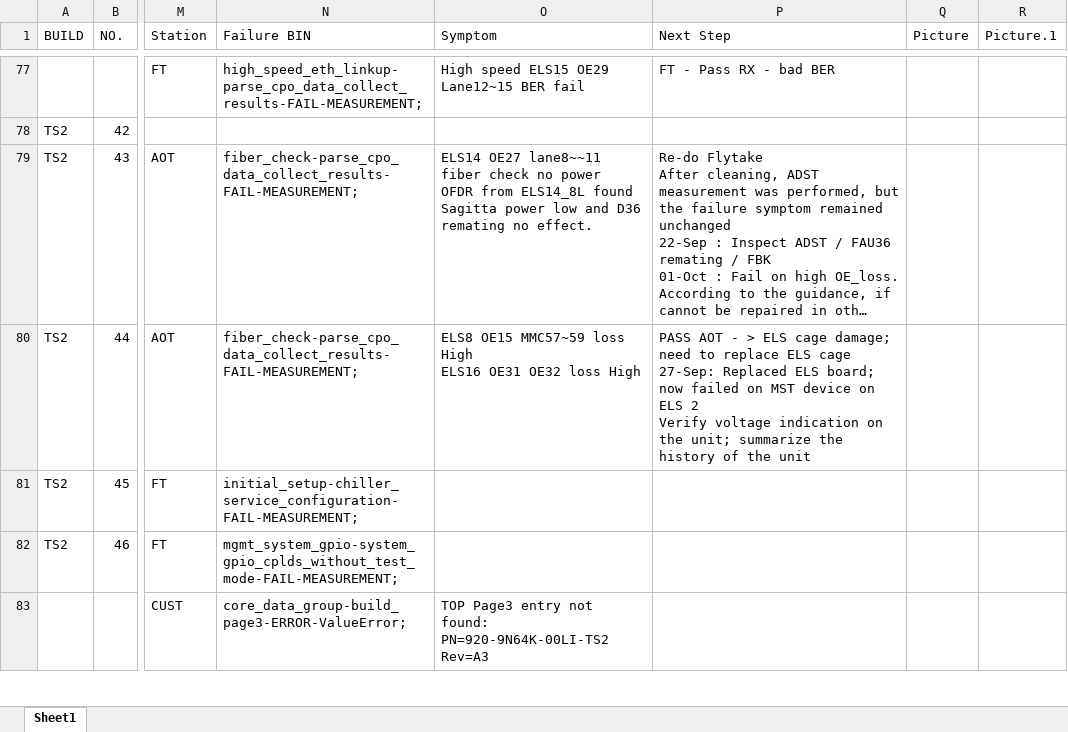
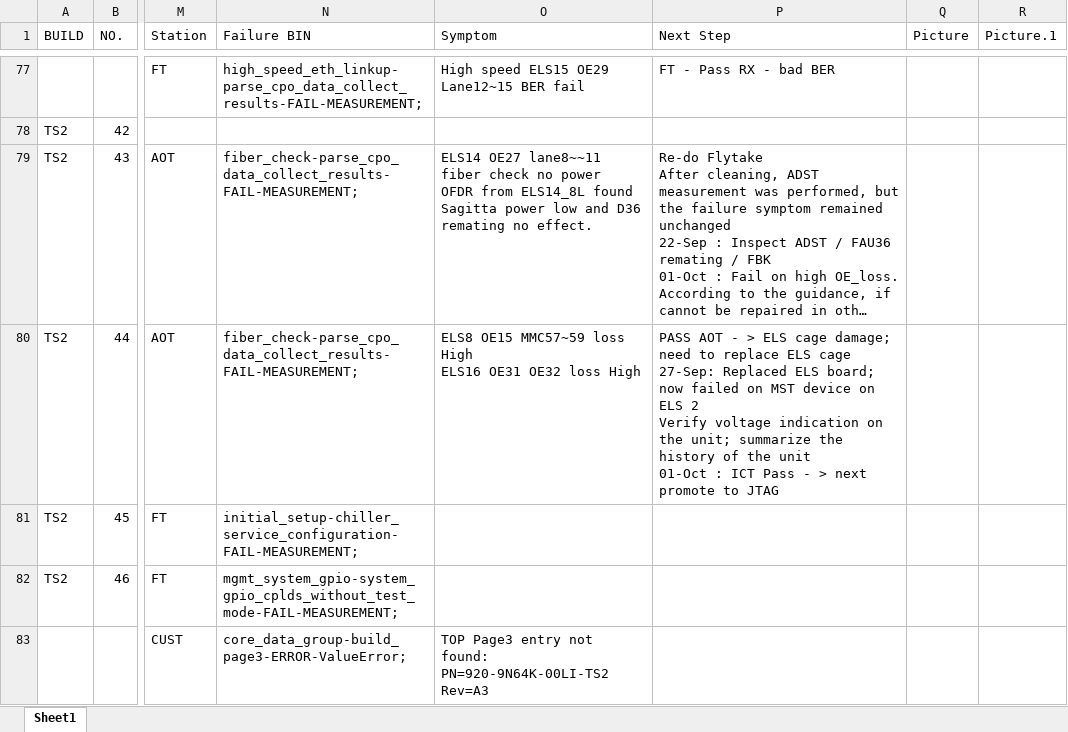
Before and after one commit to Kim-SWRD/Chameleon_test, an Excel workbook: TS2_mapping.xlsx, sheet Sheet1, drawn as a sheet; only a part is shown, gaps mark what is left out; long unchanged cells end in …; values as stored, in another font and other column widths than the file's, no borders; ↵ is a line break in a cell; the diff names each change by its address in the sheet, - before the commit and + after, or states it on an @@ line.

Commit message:
Update TS2_mapping.xlsx via Streamlit

```diff
--- a/TS2_mapping.xlsx (sheet Sheet1)
+++ b/TS2_mapping.xlsx (sheet Sheet1)
-P80 (Next Step): …the unit
+P80 (Next Step): …the unit ↵ 01-Oct : ICT Pass - > next promote to JTAG
```
